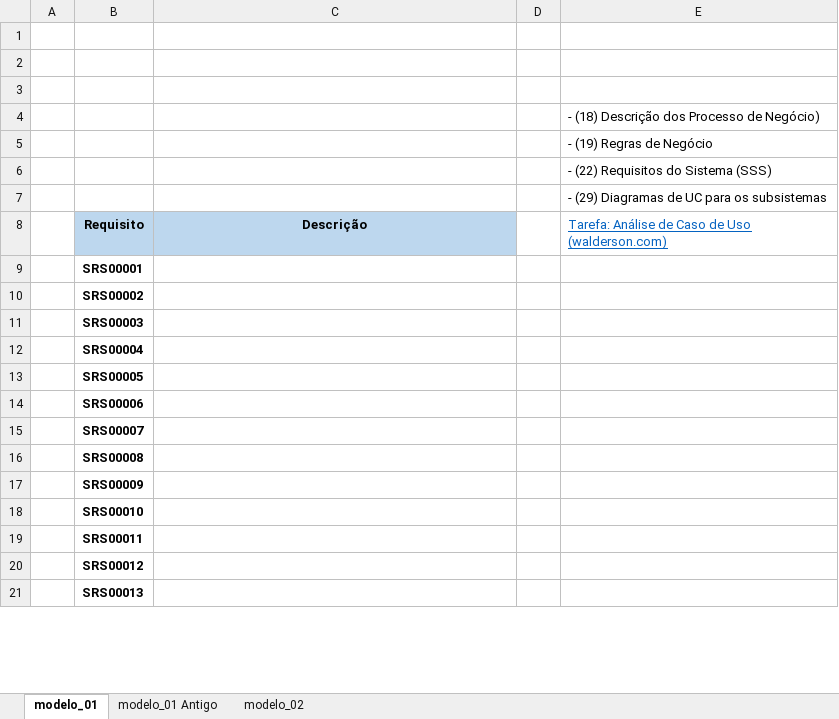
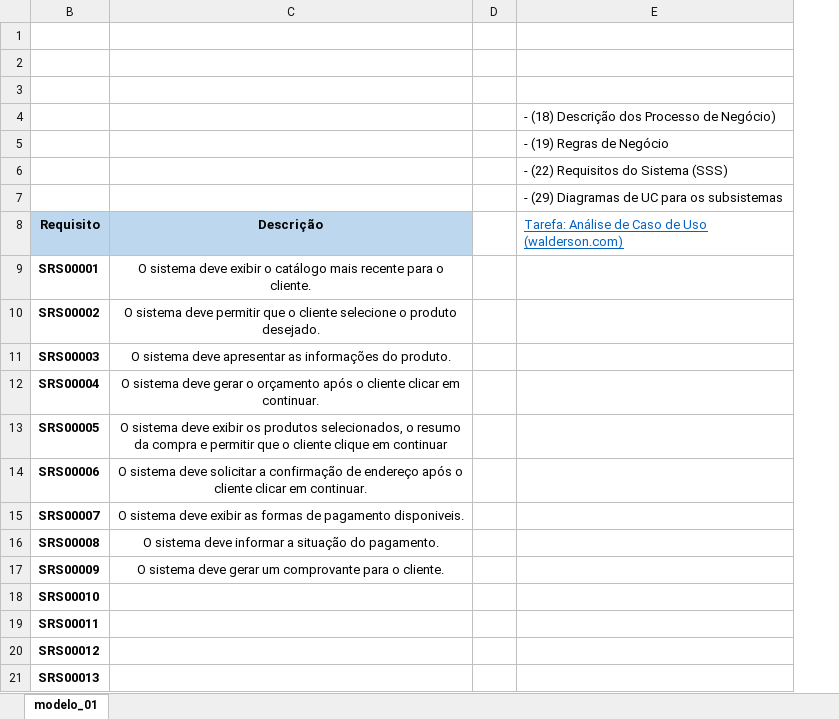
Before and after one commit to Systematicos/Silpan-AMS, an Excel workbook: Artefato 31 OPE - Requisitos de Software do Subsistema (SRS).xlsx, sheet modelo_01, drawn as a sheet; only a part is shown; values as stored, in another font and other column widths than the file's, no borders; the diff names each change by its address in the sheet, - before the commit and + after, or states it on an @@ line.

```diff
--- a/Artefato 31 OPE - Requisitos de Software do Subsistema (SRS).xlsx (sheet modelo_01)
+++ b/Artefato 31 OPE - Requisitos de Software do Subsistema (SRS).xlsx (sheet modelo_01)
@@ sheet tab hidden: modelo_01 Antigo @@
@@ sheet tab hidden: modelo_02 @@
@@ column A hidden, empty @@
-C9 (Descrição): (empty)
+C9 (Descrição): O sistema deve exibir o catálogo mais recente para o cliente.
-C10 (Descrição): (empty)
+C10 (Descrição): O sistema deve permitir que o cliente selecione o produto desejado.
-C11 (Descrição): (empty)
+C11 (Descrição): O sistema deve apresentar as informações do produto.
-C12 (Descrição): (empty)
+C12 (Descrição): O sistema deve gerar o orçamento após o cliente clicar em continuar.
-C13 (Descrição): (empty)
+C13 (Descrição): O sistema deve exibir os produtos selecionados, o resumo da compra e permitir que o cliente clique em continuar
-C14 (Descrição): (empty)
+C14 (Descrição): O sistema deve solicitar a confirmação de endereço após o cliente clicar em continuar.
-C15 (Descrição): (empty)
+C15 (Descrição): O sistema deve exibir as formas de pagamento disponiveis.
-C16 (Descrição): (empty)
+C16 (Descrição): O sistema deve informar a situação do pagamento.
-C17 (Descrição): (empty)
+C17 (Descrição): O sistema deve gerar um comprovante para o cliente.
```
